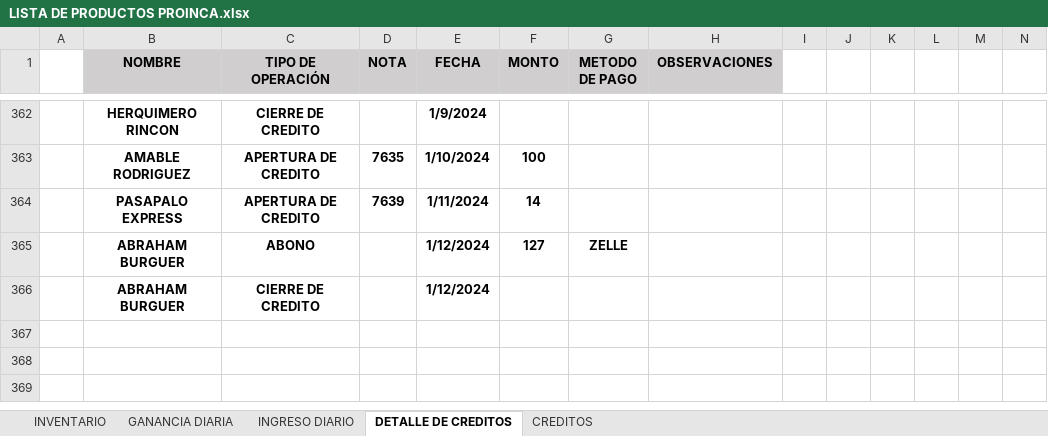
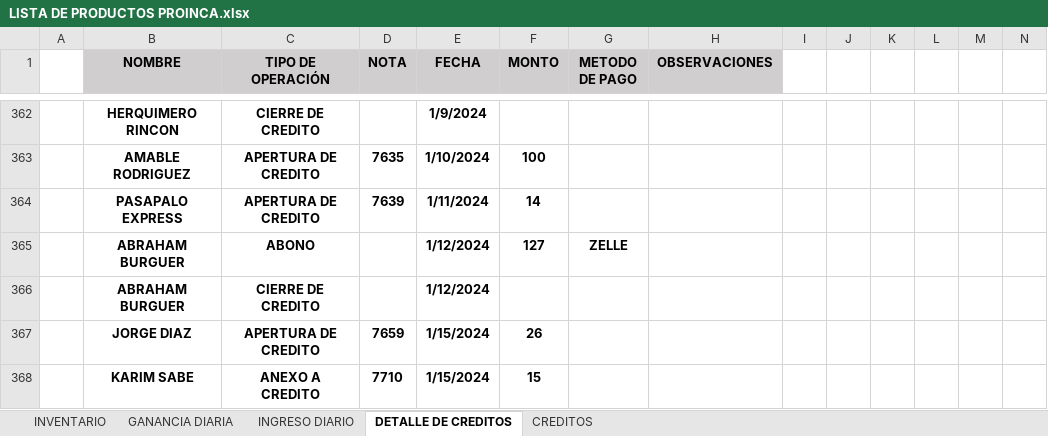
Before and after one commit to JPuente25/Proinca, an Excel workbook: LISTA DE PRODUCTOS PROINCA.xlsx, sheet DETALLE DE CREDITOS, drawn as a sheet; only a part is shown, gaps mark what is left out; values as stored, in another font and other column widths than the file's, no borders; conditional formats not drawn; rows hold the shown columns only; the diff names each change by its address in the sheet, - before the commit and + after, or states it on an @@ line.

```diff
--- a/LISTA DE PRODUCTOS PROINCA.xlsx (sheet DETALLE DE CREDITOS)
+++ b/LISTA DE PRODUCTOS PROINCA.xlsx (sheet DETALLE DE CREDITOS)
+row 367:  | JORGE DIAZ | APERTURA DE CREDITO | 7659 | 1/15/2024 | 26
+row 368:  | KARIM SABE | ANEXO A CREDITO | 7710 | 1/15/2024 | 15
```
Also changed, not shown: sheet CREDITOS, sheet GANANCIA DIARIA, formulas that keep their value.
